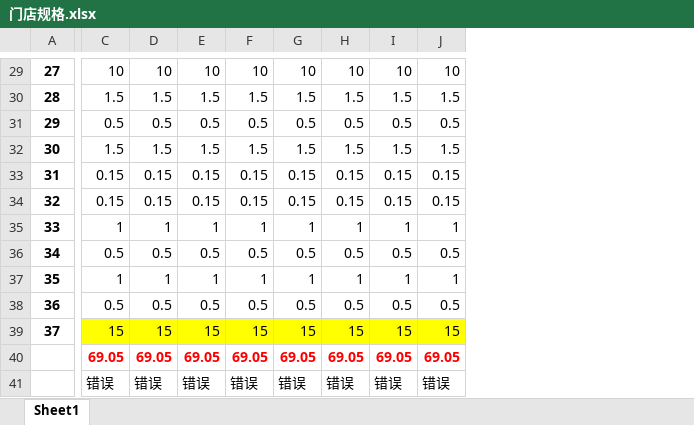
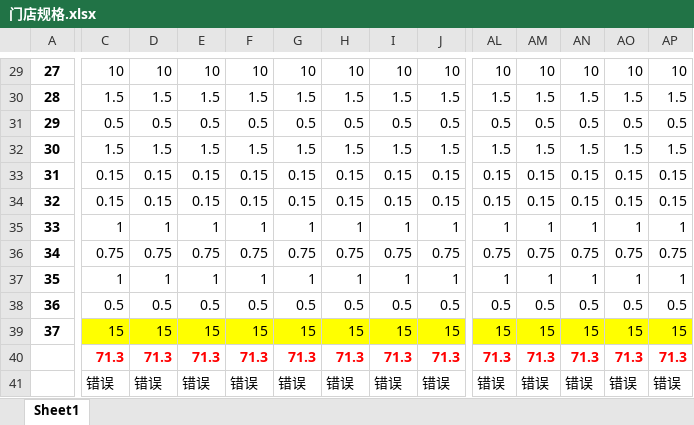
Before and after one commit to sunwnehongl/FinancialSystem, an Excel workbook: config/门店规格.xlsx, sheet Sheet1, drawn as a sheet; only a part is shown, gaps mark what is left out; values as stored, in another font and other column widths than the file's, no borders; removed rows and columns are numbered as before the commit, all else as after; rows hold the shown columns only; the diff covers the shown part only; the diff names each change by its address in the sheet, - before the commit and + after, or states it on an @@ line.

```diff
--- a/config/门店规格.xlsx (sheet Sheet1)
+++ b/config/门店规格.xlsx (sheet Sheet1)
+column AL, rows 29-39: 10 | 1.5 | 0.5 | 1.5 | 0.15 | 0.15 | 1 | 0.75 | 1 | 0.5 | 15; row 41: 错误
+column AM, rows 29-39: 10 | 1.5 | 0.5 | 1.5 | 0.15 | 0.15 | 1 | 0.75 | 1 | 0.5 | 15; row 41: 错误
+column AN, rows 29-39: 10 | 1.5 | 0.5 | 1.5 | 0.15 | 0.15 | 1 | 0.75 | 1 | 0.5 | 15; row 41: 错误
+column AO, rows 29-39: 10 | 1.5 | 0.5 | 1.5 | 0.15 | 0.15 | 1 | 0.75 | 1 | 0.5 | 15; row 41: 错误
+column AP, rows 29-39: 10 | 1.5 | 0.5 | 1.5 | 0.15 | 0.15 | 1 | 0.75 | 1 | 0.5 | 15; row 41: 错误
-C36: 0.5
+C36: 0.75
-D36: 0.5
+D36: 0.75
-E36: 0.5
+E36: 0.75
-F36: 0.5
+F36: 0.75
-G36: 0.5
+G36: 0.75
-H36: 0.5
+H36: 0.75
-I36: 0.5
+I36: 0.75
-J36: 0.5
+J36: 0.75
-row 40:  | 69.05 | 69.05 | 69.05 | 69.05 | 69.05 | 69.05 | 69.05 | 69.05
+row 40:  | 71.3 | 71.3 | 71.3 | 71.3 | 71.3 | 71.3 | 71.3 | 71.3 | 71.3 | 71.3 | 71.3 | 71.3 | 71.3
```
Also changed, not shown: 1 added row, 1 removed row and 163 edited cells elsewhere in this sheet, config/model.xlsx, 9 other files.
